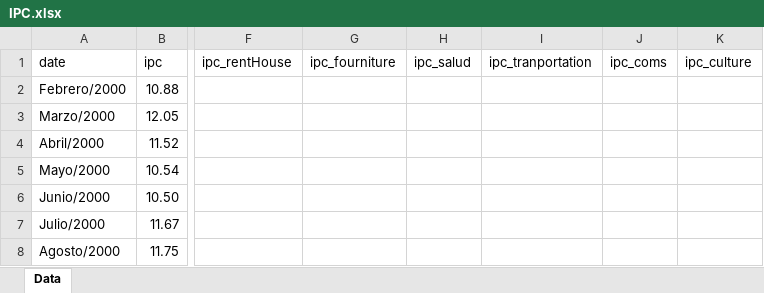
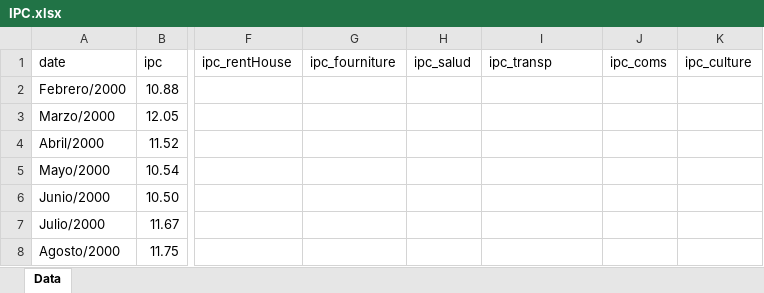
Before and after one commit to ricardohuapaya/stochasticRich, an Excel workbook: Datasets/IPC.xlsx, sheet Data, drawn as a sheet; only a part is shown, gaps mark what is left out; values as stored, in another font and other column widths than the file's, no borders; the diff names each change by its address in the sheet, - before the commit and + after, or states it on an @@ line.

```diff
--- a/Datasets/IPC.xlsx (sheet Data)
+++ b/Datasets/IPC.xlsx (sheet Data)
-I1: ipc_tranportation
+I1: ipc_transp
```
Also changed, not shown: 1 other file.
